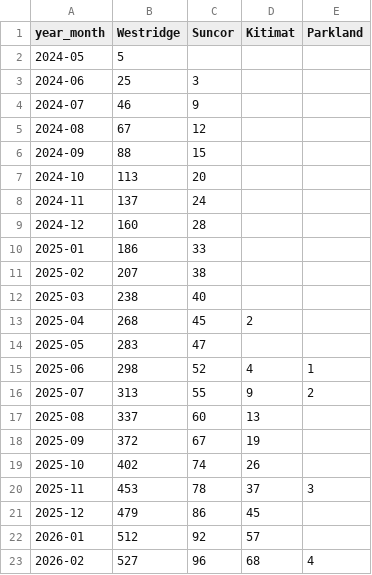
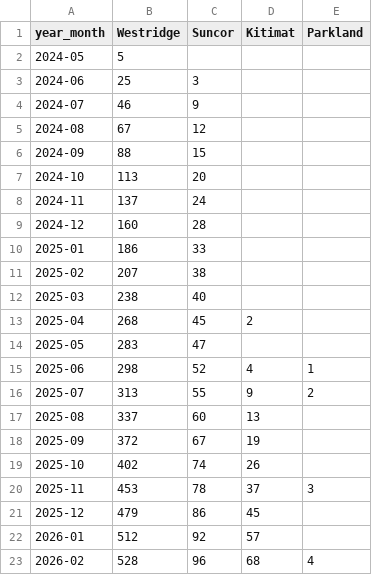
Before and after one commit to vs-postmedia/tanker-tracker, a CSV file: data/output/ships-cumulative.csv, drawn as a sheet.

```diff
--- a/data/output/ships-cumulative.csv
+++ b/data/output/ships-cumulative.csv
@@ -22,2 +22,2 @@ year_month,Westridge,Suncor,Kitimat,Parkland
 2026-01,512,92,57,
-2026-02,527,96,68,4
+2026-02,528,96,68,4
```
Also changed, not shown: data/output/ships-daily.csv, data/output/ships-monthly.csv, 5 other files.
